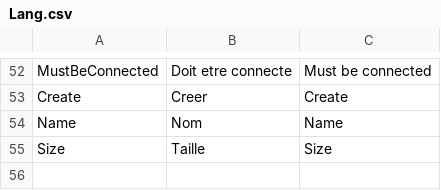
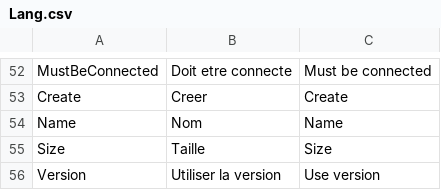
Before and after one commit to ShuP1/Galactic_Colors_Control, a CSV file: Galactic Colors Control Common/Resources/Lang.csv, drawn as a sheet; only a part is shown, gaps mark what is left out.

Commit message:
Add protocol version check

```diff
--- a/Galactic Colors Control Common/Resources/Lang.csv
+++ b/Galactic Colors Control Common/Resources/Lang.csv
@@ -55 +55,2 @@ Name;Nom;Name
 Size;Taille;Size
+Version;Utiliser la version;Use version
```
Also changed, not shown: 6 other files.
